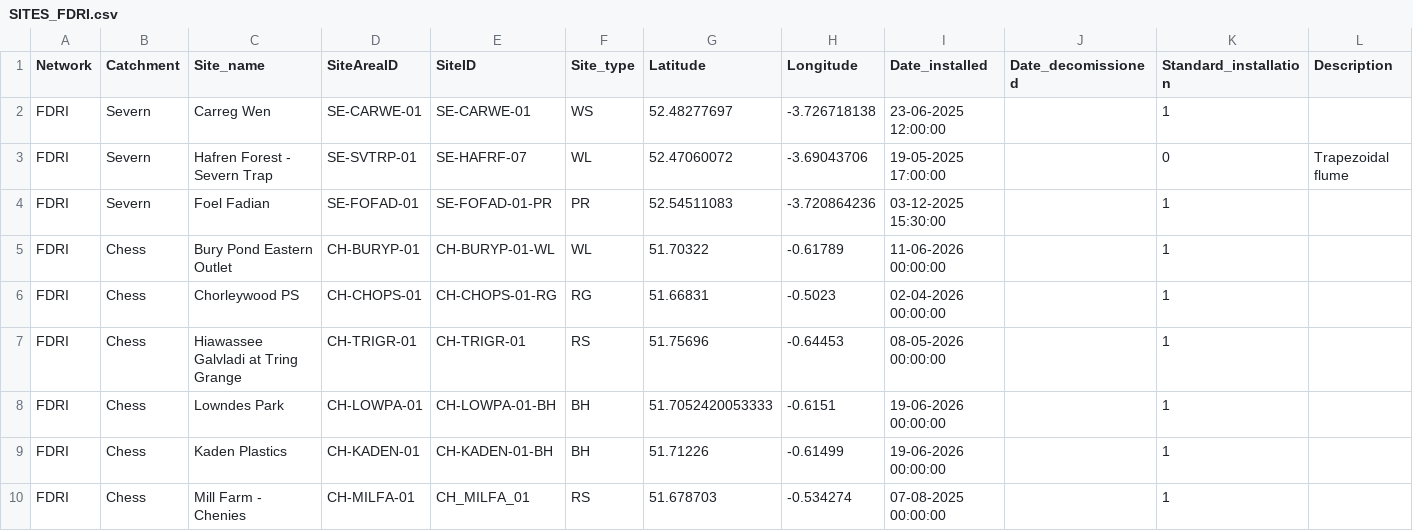
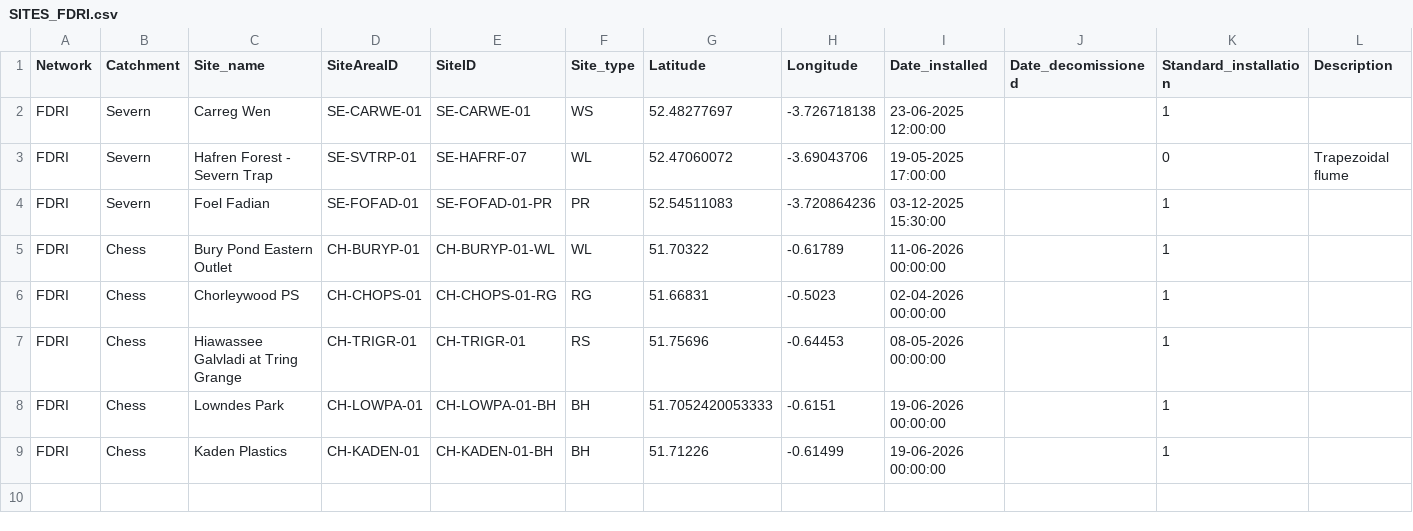
Before and after one commit to NERC-CEH/fdri-discovery, a CSV file: sample_data/src/SITES_FDRI.csv, drawn as a sheet; only a part is shown; rows hold the shown columns only; the diff names each change by its address in the sheet, - before the commit and + after, or states it on an @@ line.

Commit message:
Remove MILLF

```diff
--- a/sample_data/src/SITES_FDRI.csv
+++ b/sample_data/src/SITES_FDRI.csv
-row 10: FDRI | Chess | Mill Farm - Chenies | CH-MILFA-01 | CH_MILFA_01 | RS | 51.678703 | -0.534274 | 07-08-2025 00:00:00 |  | 1
```
